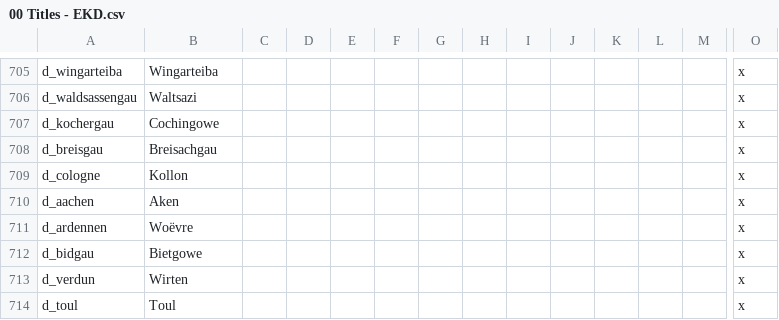
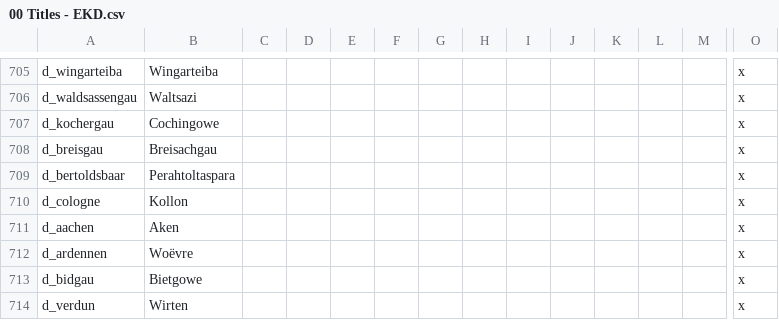
Before and after one commit to DC123456789/Britannia---The-Winter-King, a CSV file: Britannia/localisation/00 Titles - EKD.csv, drawn as a sheet; only a part is shown, gaps mark what is left out; the shorter side is filled out with more unchanged rows; rows hold the shown columns only; the diff names each change by its address in the sheet, - before the commit and + after, or states it on an @@ line.

```diff
--- a/Britannia/localisation/00 Titles - EKD.csv
+++ b/Britannia/localisation/00 Titles - EKD.csv
+row 709: d_bertoldsbaar | Perahtoltaspara |  |  |  |  |  |  |  |  |  |  |  | x
```
Also changed, not shown: Britannia/localisation/00 Province Names.csv, Britannia/localisation/00 Titles - Settlements.csv, 24 other files.
